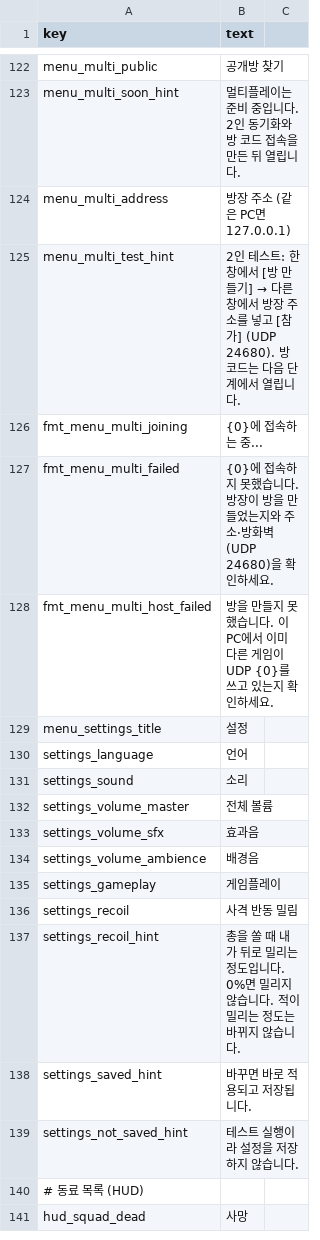
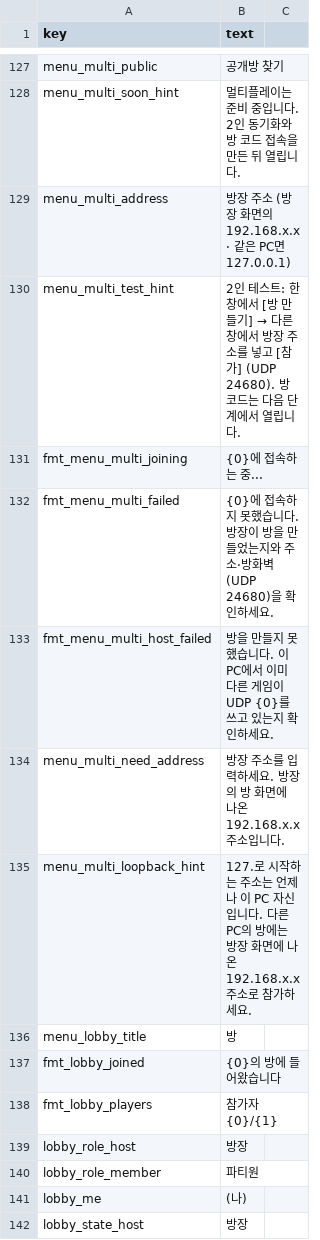
Before and after one commit to minidice/game-plushpanic-hordeshooter, a CSV file: game/content/lan/kor/ui.csv, drawn as a sheet; only a part is shown, gaps mark what is left out; the shorter side is filled out with more unchanged rows; the diff covers the shown part only.

```diff
--- a/game/content/lan/kor/ui.csv
+++ b/game/content/lan/kor/ui.csv
@@ -124,3 +129,3 @@ menu_multi_public,공개방 찾기
 menu_multi_soon_hint,멀티플레이는 준비 중입니다. 2인 동기화와 방 코드 접속을 만든 뒤 열립니다.
-menu_multi_address,방장 주소 (같은 PC면 127.0.0.1)
+menu_multi_address,방장 주소 (방장 화면의 192.168.x.x · 같은 PC면 127.0.0.1)
 menu_multi_test_hint,2인 테스트: 한 창에서 [방 만들기] → 다른 창에서 방장 주소를 넣고 [참가] (UDP 24680). 방 코드는 다음 단계에서 열립니다.
@@ -129 +134,10 @@ fmt_menu_multi_failed,{0}에 접속하지 못했습니다. 방장이 방을 만
 fmt_menu_multi_host_failed,방을 만들지 못했습니다. 이 PC에서 이미 다른 게임이 UDP {0}를 쓰고 있는지 확인하세요.
+menu_multi_need_address,방장 주소를 입력하세요. 방장의 방 화면에 나온 192.168.x.x 주소입니다.
+menu_multi_loopback_hint,127.로 시작하는 주소는 언제나 이 PC 자신입니다. 다른 PC의 방에는 방장 화면에 나온 192.168.x.x 주소로 참가하세요.
+menu_lobby_title,방
+fmt_lobby_joined,{0}의 방에 들어왔습니다
+fmt_lobby_players,참가자 {0}/{1}
+lobby_role_host,방장
+lobby_role_member,파티원
+lobby_me,(나)
+lobby_state_host,방장
```
Also changed, not shown: 18 added rows elsewhere in this file, game/content/lan/eng/ui.csv, 18 other files.
